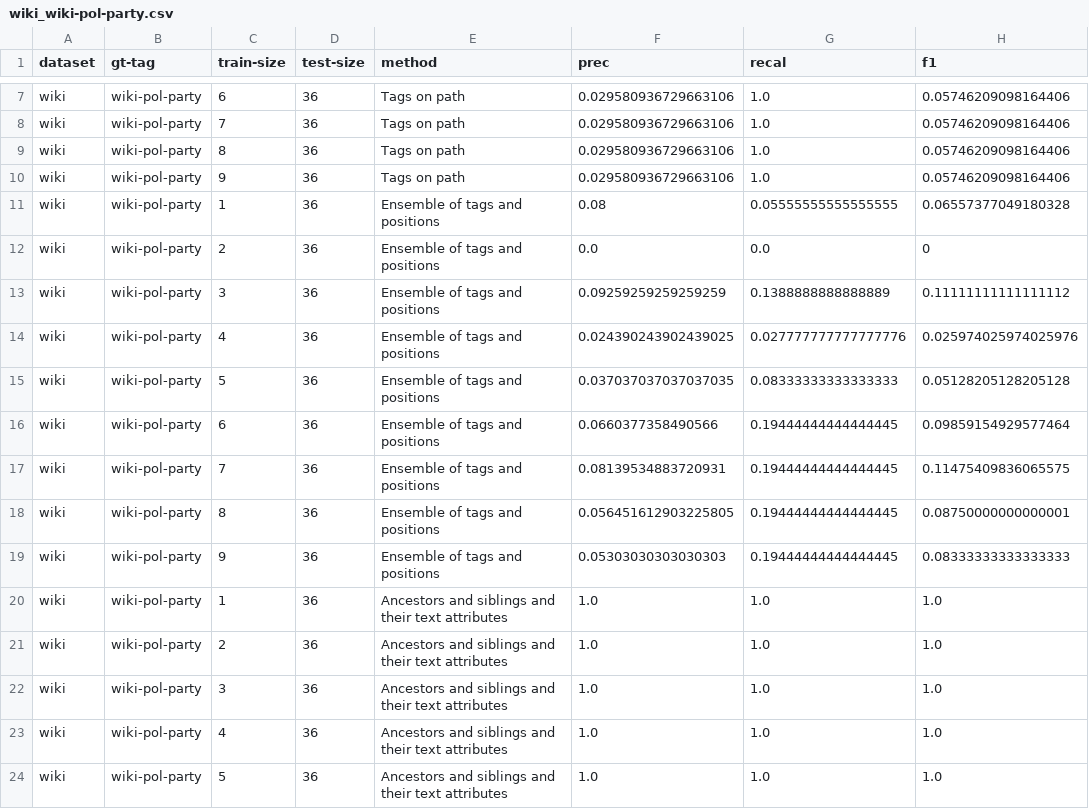
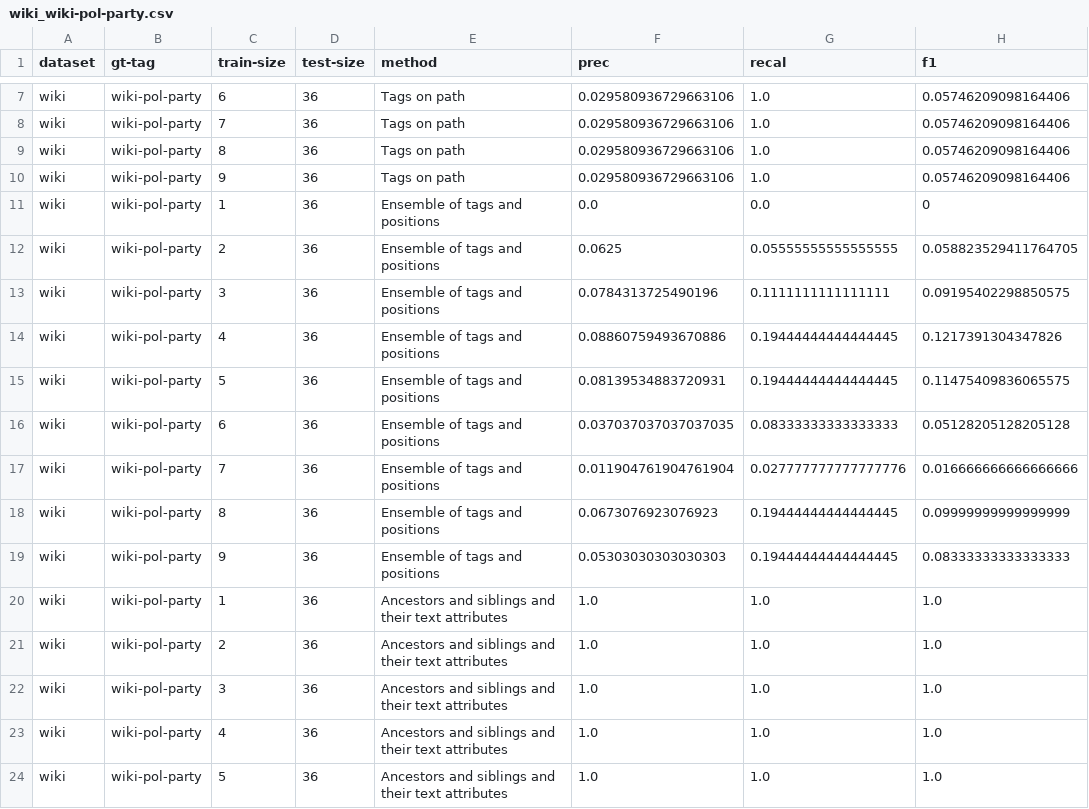
Before and after one commit to paul841029/NodeMatcher, a CSV file: matcher/csv/wiki_wiki-pol-party.csv, drawn as a sheet; only a part is shown, gaps mark what is left out.

```diff
--- a/matcher/csv/wiki_wiki-pol-party.csv
+++ b/matcher/csv/wiki_wiki-pol-party.csv
@@ -10,10 +10,10 @@ wiki,wiki-pol-party,8,36,Tags on path,0.029580936729663106,1.0,0.057462090981644
 wiki,wiki-pol-party,9,36,Tags on path,0.029580936729663106,1.0,0.05746209098164406
-wiki,wiki-pol-party,1,36,Ensemble of tags and positions,0.08,0.05555555555555555,0.06557377049180328
-wiki,wiki-pol-party,2,36,Ensemble of tags and positions,0.0,0.0,0
-wiki,wiki-pol-party,3,36,Ensemble of tags and positions,0.09259259259259259,0.1388888888888889,0.11111111111111112
-wiki,wiki-pol-party,4,36,Ensemble of tags and positions,0.024390243902439025,0.027777777777777776,0.025974025974025976
-wiki,wiki-pol-party,5,36,Ensemble of tags and positions,0.037037037037037035,0.08333333333333333,0.05128205128205128
-wiki,wiki-pol-party,6,36,Ensemble of tags and positions,0.0660377358490566,0.19444444444444445,0.09859154929577464
-wiki,wiki-pol-party,7,36,Ensemble of tags and positions,0.08139534883720931,0.19444444444444445,0.11475409836065575
-wiki,wiki-pol-party,8,36,Ensemble of tags and positions,0.056451612903225805,0.19444444444444445,0.08750000000000001
+wiki,wiki-pol-party,1,36,Ensemble of tags and positions,0.0,0.0,0
+wiki,wiki-pol-party,2,36,Ensemble of tags and positions,0.0625,0.05555555555555555,0.058823529411764705
+wiki,wiki-pol-party,3,36,Ensemble of tags and positions,0.0784313725490196,0.1111111111111111,0.09195402298850575
+wiki,wiki-pol-party,4,36,Ensemble of tags and positions,0.08860759493670886,0.19444444444444445,0.1217391304347826
+wiki,wiki-pol-party,5,36,Ensemble of tags and positions,0.08139534883720931,0.19444444444444445,0.11475409836065575
+wiki,wiki-pol-party,6,36,Ensemble of tags and positions,0.037037037037037035,0.08333333333333333,0.05128205128205128
+wiki,wiki-pol-party,7,36,Ensemble of tags and positions,0.011904761904761904,0.027777777777777776,0.016666666666666666
+wiki,wiki-pol-party,8,36,Ensemble of tags and positions,0.0673076923076923,0.19444444444444445,0.09999999999999999
 wiki,wiki-pol-party,9,36,Ensemble of tags and positions,0.05303030303030303,0.19444444444444445,0.08333333333333333
```
Also changed, not shown: matcher/csv/amz_amz-price.csv, matcher/csv/amz_amz-title.csv, 10 other files.
